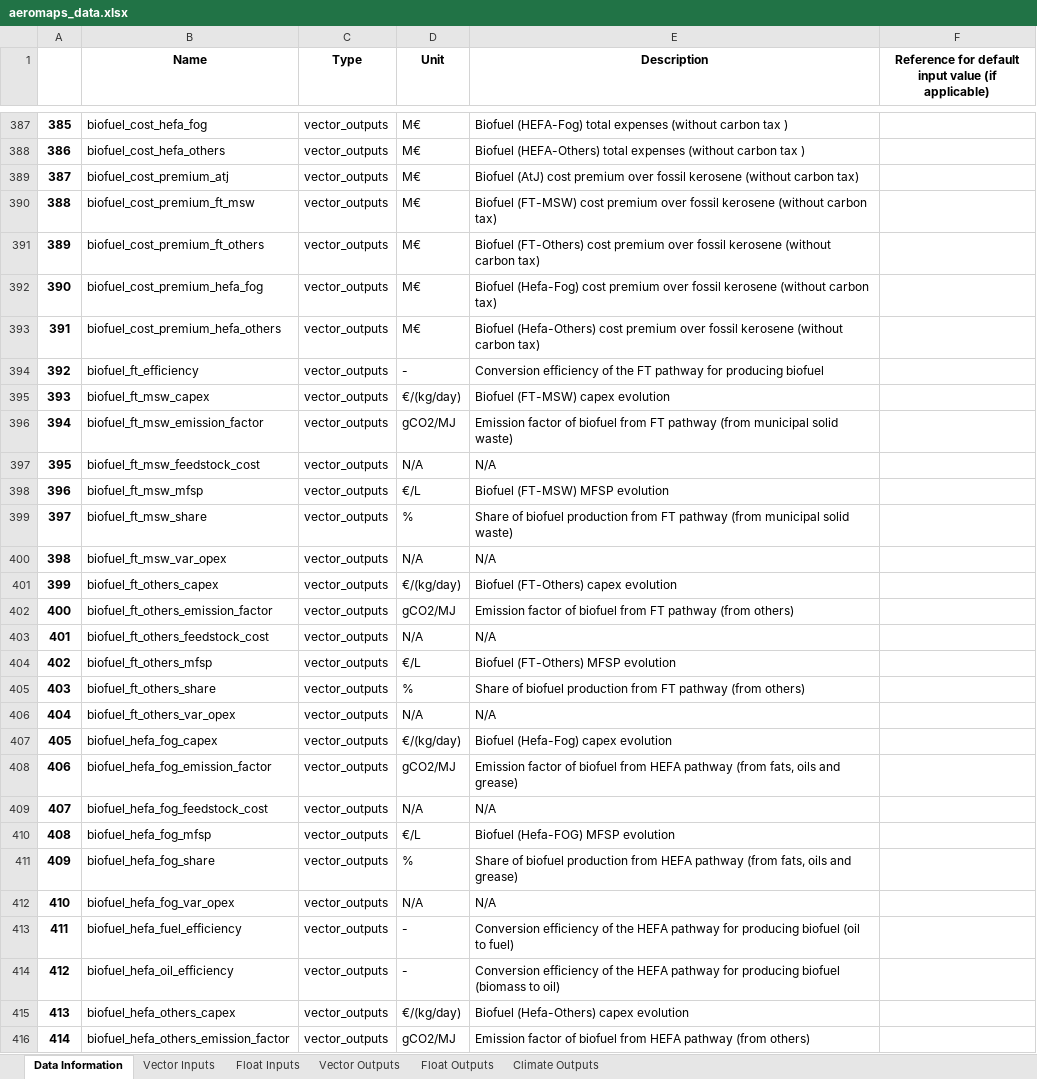
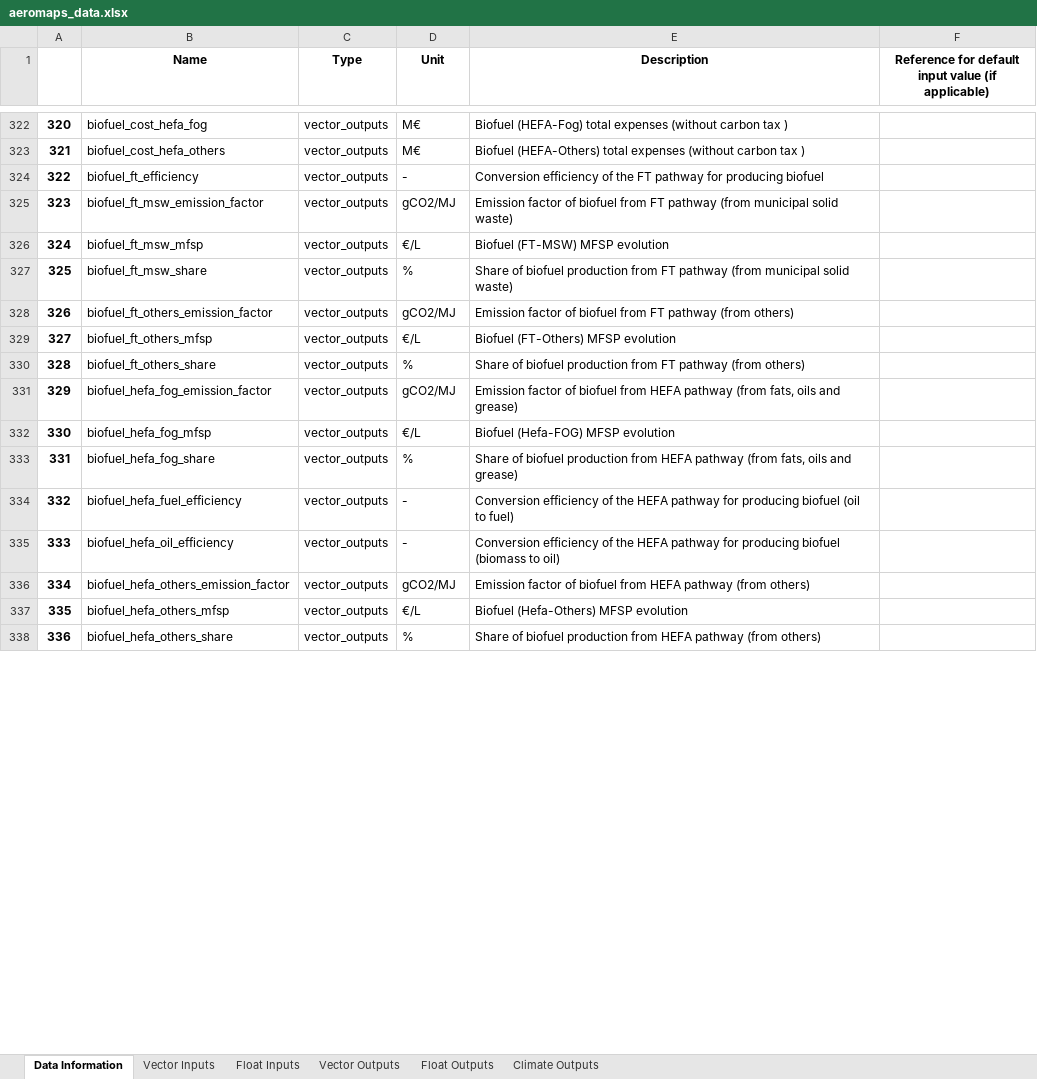
Before and after one commit to AeroMAPS/AeroMAPS, an Excel workbook: aeromaps/notebooks/aeromaps_data.xlsx, sheet Data Information, drawn as a sheet; only a part is shown, gaps mark what is left out; the shorter side is filled out with more unchanged rows; values as stored, in another font and other column widths than the file's, no borders; 1 other sheet too large or unreadable and not compared; removed rows and columns are numbered as before the commit, all else as after; the diff covers the shown part only; the diff names each change by its address in the sheet, - before the commit and + after, or states it on an @@ line.

```diff
--- a/aeromaps/notebooks/aeromaps_data.xlsx (sheet Data Information)
+++ b/aeromaps/notebooks/aeromaps_data.xlsx (sheet Data Information)
@@ column A renumbered from row 185 down @@
-row 389: 387 | biofuel_cost_premium_atj | vector_outputs | M€ | Biofuel (AtJ) cost premium over fossil kerosene (without carbon tax)
-row 390: 388 | biofuel_cost_premium_ft_msw | vector_outputs | M€ | Biofuel (FT-MSW) cost premium over fossil kerosene (without carbon tax)
-row 391: 389 | biofuel_cost_premium_ft_others | vector_outputs | M€ | Biofuel (FT-Others) cost premium over fossil kerosene (without carbon tax)
-row 392: 390 | biofuel_cost_premium_hefa_fog | vector_outputs | M€ | Biofuel (Hefa-Fog) cost premium over fossil kerosene (without carbon tax)
-row 393: 391 | biofuel_cost_premium_hefa_others | vector_outputs | M€ | Biofuel (Hefa-Others) cost premium over fossil kerosene (without carbon tax)
-row 395: 393 | biofuel_ft_msw_capex | vector_outputs | €/(kg/day) | Biofuel (FT-MSW) capex evolution
-row 397: 395 | biofuel_ft_msw_feedstock_cost | vector_outputs | N/A | N/A
-row 400: 398 | biofuel_ft_msw_var_opex | vector_outputs | N/A | N/A
-row 401: 399 | biofuel_ft_others_capex | vector_outputs | €/(kg/day) | Biofuel (FT-Others) capex evolution
-row 403: 401 | biofuel_ft_others_feedstock_cost | vector_outputs | N/A | N/A
-row 406: 404 | biofuel_ft_others_var_opex | vector_outputs | N/A | N/A
-row 407: 405 | biofuel_hefa_fog_capex | vector_outputs | €/(kg/day) | Biofuel (Hefa-Fog) capex evolution
-row 409: 407 | biofuel_hefa_fog_feedstock_cost | vector_outputs | N/A | N/A
-row 412: 410 | biofuel_hefa_fog_var_opex | vector_outputs | N/A | N/A
-row 415: 413 | biofuel_hefa_others_capex | vector_outputs | €/(kg/day) | Biofuel (Hefa-Others) capex evolution
```
Also changed, not shown: 27 added rows, 227 removed rows and 18 moved rows elsewhere in this sheet, sheet Float Inputs, 34 other files.
